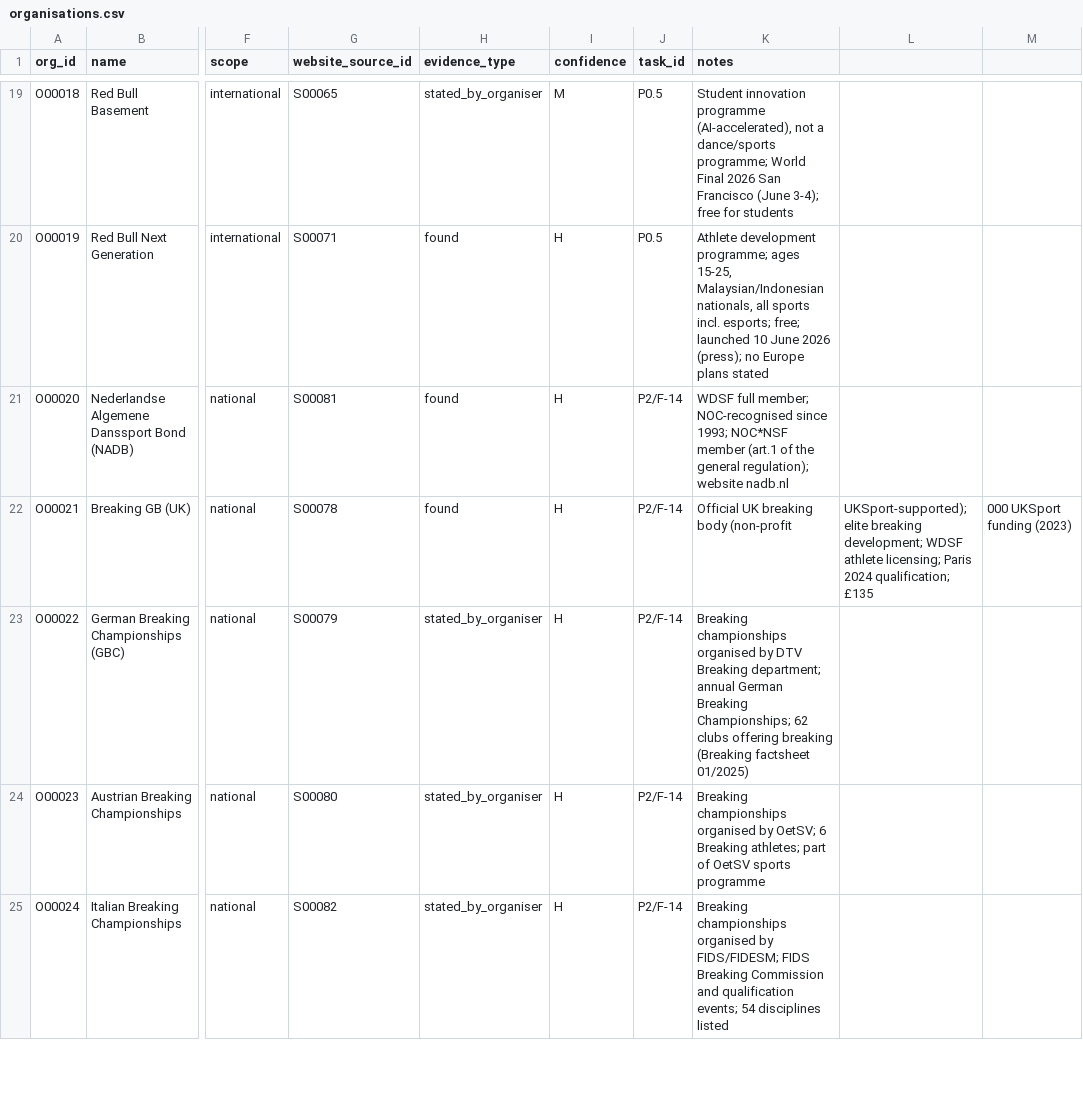
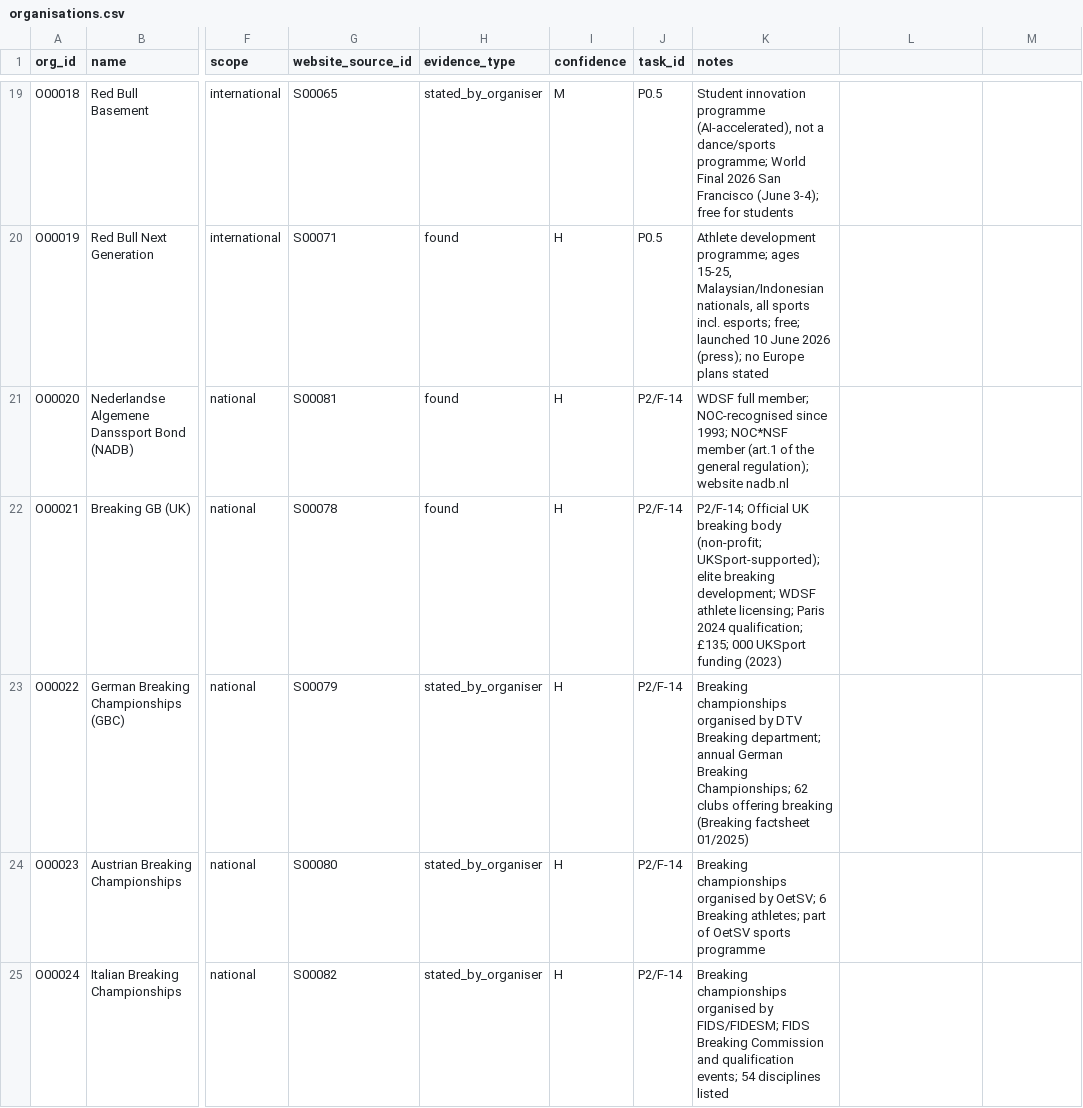
Before and after one commit to campeseleonardo-tech/RB, a CSV file: data/organisations.csv, drawn as a sheet; only a part is shown, gaps mark what is left out; the diff covers the shown part only; the diff names each change by its address in the sheet, - before the commit and + after, or states it on an @@ line.

```diff
--- a/data/organisations.csv
+++ b/data/organisations.csv
-K22 (notes): Official UK breaking body (non-profit
+K22 (notes): P2/F-14; Official UK breaking body (non-profit; UKSport-supported); elite breaking development; WDSF athlete licensing; Paris 2024 qualification; £135; 000 UKSport funding (2023)
-L22: UKSport-supported); elite breaking development; WDSF athlete licensing; Paris 2024 qualification; £135
+L22: (empty)
-M22: 000 UKSport funding (2023)
+M22: (empty)
```
Also changed, not shown: 4 removed rows elsewhere in this file, data/facts.csv, data/review_log.csv, 2 other files.
